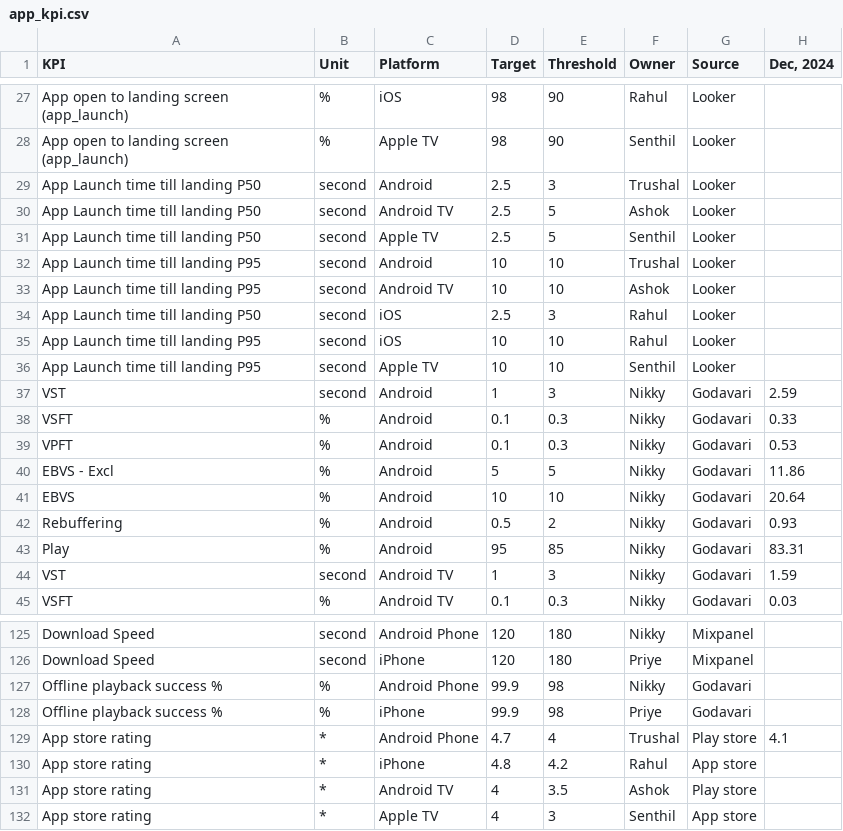
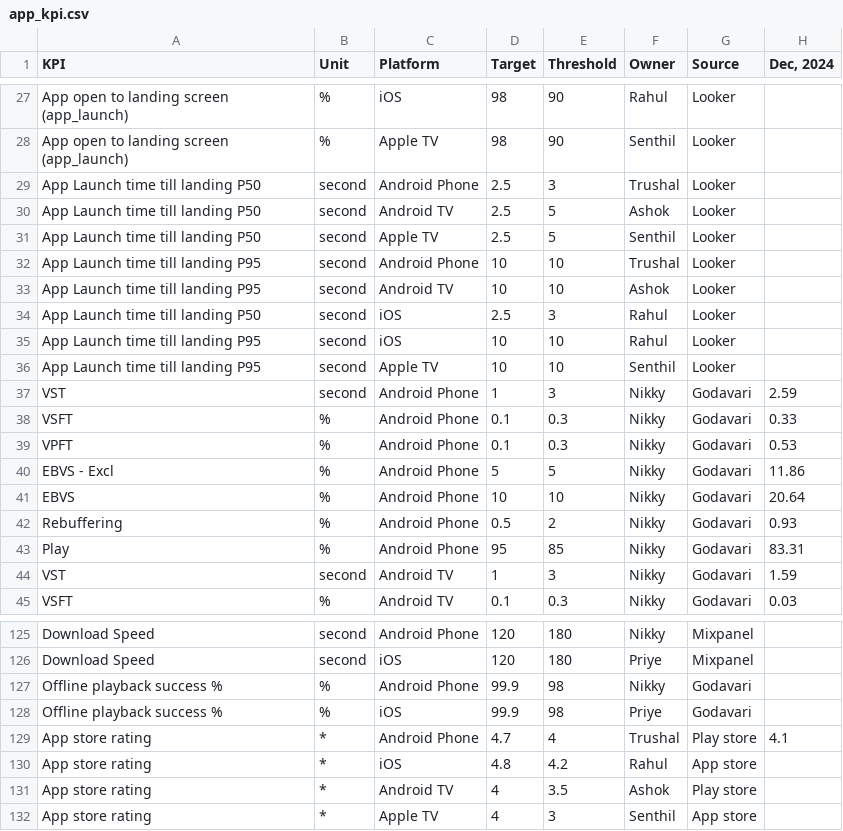
Before and after one commit to gb103/liv-kpi-dashboard, a CSV file: data/input/app_kpi.csv, drawn as a sheet; only a part is shown, gaps mark what is left out; the diff covers the shown part only; the diff names each change by its address in the sheet, - before the commit and + after, or states it on an @@ line.

```diff
--- a/data/input/app_kpi.csv
+++ b/data/input/app_kpi.csv
-C29 (Platform): Android
+C29 (Platform): Android Phone
-C32 (Platform): Android
+C32 (Platform): Android Phone
-C37:C43 (Platform): Android
+C37:C43 (Platform): Android Phone
-C126 (Platform): iPhone
+C126 (Platform): iOS
-C128 (Platform): iPhone
+C128 (Platform): iOS
-C130 (Platform): iPhone
+C130 (Platform): iOS
```
Also changed, not shown: 17 edited cells elsewhere in this file, 1 other file.
